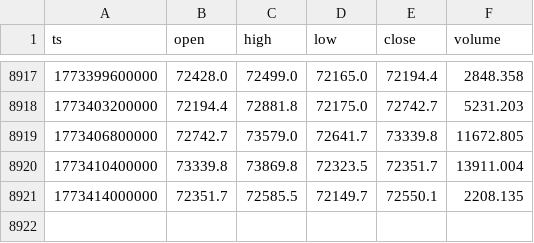
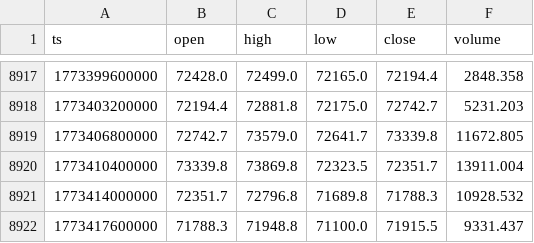
Before and after one commit to TheOneTigran/RalphTradeBot, a CSV file: data/history/BTCUSDT_1h.csv, drawn as a sheet; only a part is shown, gaps mark what is left out.

Commit message:
Refined Wave Analysis: True ZigZag, Recursive Fractal Validation, ATR entries, and Improved Reporting

```diff
--- a/data/history/BTCUSDT_1h.csv
+++ b/data/history/BTCUSDT_1h.csv
@@ -8920,2 +8920,3 @@ ts,open,high,low,close,volume
 1773410400000,73339.8,73869.8,72323.5,72351.7,13911.004
-1773414000000,72351.7,72585.5,72149.7,72550.1,2208.135
+1773414000000,72351.7,72796.8,71689.8,71788.3,10928.532
+1773417600000,71788.3,71948.8,71100.0,71915.5,9331.437
```
Also changed, not shown: data/history/BTCUSDT_1d.csv, data/history/BTCUSDT_4h.csv, 28 other files.
